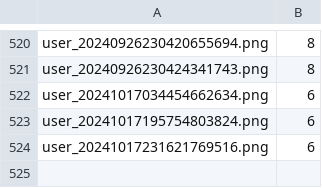
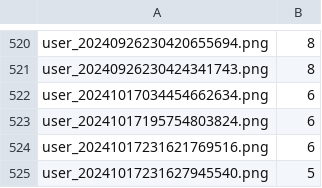
Before and after one commit to k-luka/Digit_Draw_AI, a CSV file: data/processedData/labels.csv, drawn as a sheet; only a part is shown, gaps mark what is left out; the diff names each change by its address in the sheet, - before the commit and + after, or states it on an @@ line.

Commit message:
Update labels.csv

```diff
--- a/data/processedData/labels.csv
+++ b/data/processedData/labels.csv
+row 525: user_20241017231627945540.png | 5
```
